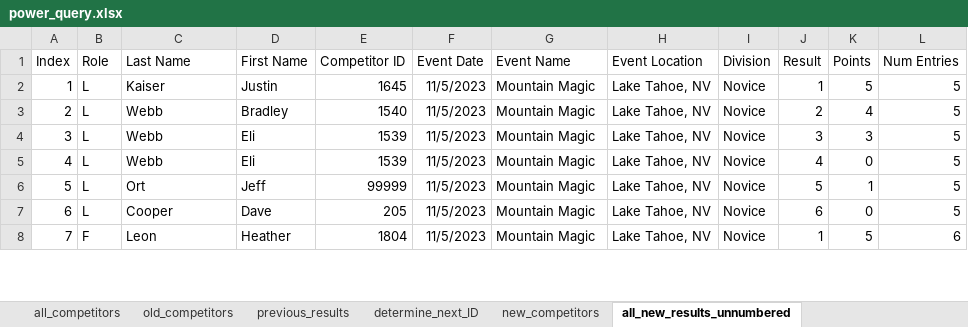
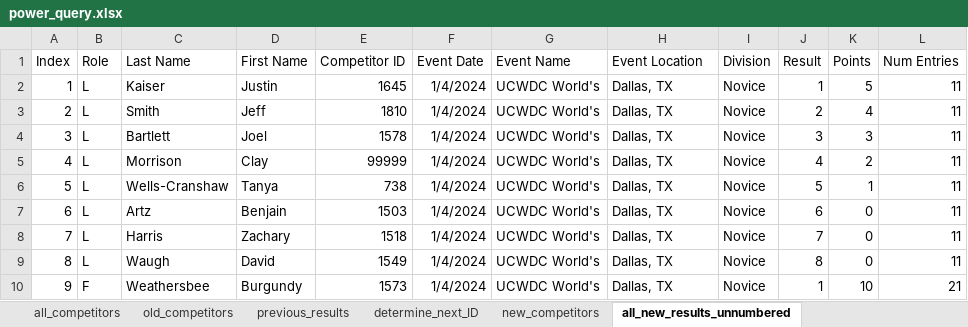
Before and after one commit to CTSTavarney/ctst-dev, an Excel workbook: create_csv_new/power_query.xlsx, sheet all_new_results_unnumbered, drawn as a sheet; only a part is shown; values as stored, in another font and other column widths than the file's, no borders; table styles not drawn; addresses are those after the commit; the diff covers the shown part only; the diff names each change by its address in the sheet, - before the commit and + after, or states it on an @@ line.

Commit message:
Results from UCWDC World's
Results from UCWDC World's were inputted into the database

```diff
--- a/create_csv_new/power_query.xlsx (sheet all_new_results_unnumbered)
+++ b/create_csv_new/power_query.xlsx (sheet all_new_results_unnumbered)
-F2:F7 (Event Date): 11/5/2023
+F2:F7 (Event Date): 1/4/2024
-G2:G7 (Event Name): Mountain Magic
+G2:G7 (Event Name): UCWDC World's
-H2:H7 (Event Location): Lake Tahoe, NV
+H2:H7 (Event Location): Dallas, TX
-L2:L7 (Num Entries): 5
+L2:L7 (Num Entries): 11
-C3 (Last Name): Webb
+C3 (Last Name): Smith
-D3 (First Name): Bradley
+D3 (First Name): Jeff
-E3 (Competitor ID): 1540
+E3 (Competitor ID): 1810
-C4 (Last Name): Webb
+C4 (Last Name): Bartlett
-D4 (First Name): Eli
+D4 (First Name): Joel
-E4 (Competitor ID): 1539
+E4 (Competitor ID): 1578
-C5 (Last Name): Webb
+C5 (Last Name): Morrison
-D5 (First Name): Eli
+D5 (First Name): Clay
-E5 (Competitor ID): 1539
+E5 (Competitor ID): 99999
-K5 (Points): 0
+K5 (Points): 2
-C6 (Last Name): Ort
+C6 (Last Name): Wells-Cranshaw
-D6 (First Name): Jeff
+D6 (First Name): Tanya
-E6 (Competitor ID): 99999
+E6 (Competitor ID): 738
-C7 (Last Name): Cooper
+C7 (Last Name): Artz
-D7 (First Name): Dave
+D7 (First Name): Benjain
-E7 (Competitor ID): 205
+E7 (Competitor ID): 1503
+row 8: 7 | L | Harris | Zachary | 1518 | 1/4/2024 | UCWDC World's | Dallas, TX | Novice | 7 | 0 | 11
+row 9: 8 | L | Waugh | David | 1549 | 1/4/2024 | UCWDC World's | Dallas, TX | Novice | 8 | 0 | 11
@@ column A (Index) renumbered between rows 10 and 41 @@
-C10 (Last Name): Leon
+C10 (Last Name): Weathersbee
-D10 (First Name): Heather
+D10 (First Name): Burgundy
-E10 (Competitor ID): 1804
+E10 (Competitor ID): 1573
-F10 (Event Date): 11/5/2023
+F10 (Event Date): 1/4/2024
-G10 (Event Name): Mountain Magic
+G10 (Event Name): UCWDC World's
-H10 (Event Location): Lake Tahoe, NV
+H10 (Event Location): Dallas, TX
-K10 (Points): 5
+K10 (Points): 10
-L10 (Num Entries): 6
+L10 (Num Entries): 21
```
Also changed, not shown: 68 added rows and 214 edited cells elsewhere in this sheet, sheet all_results, sheet all_new_results_numbered, sheet previous_results, sheet old_competitors, sheet all_competitors, sheet new_competitors, create_db_tables/create_db_tables.xlsx, 56 other files.
